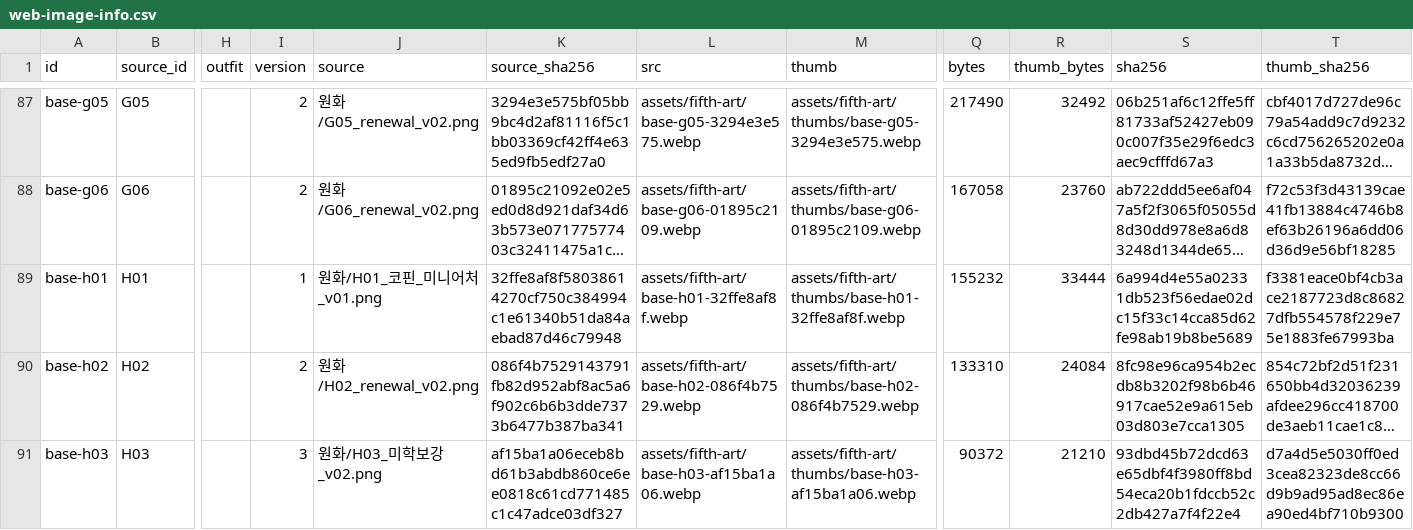
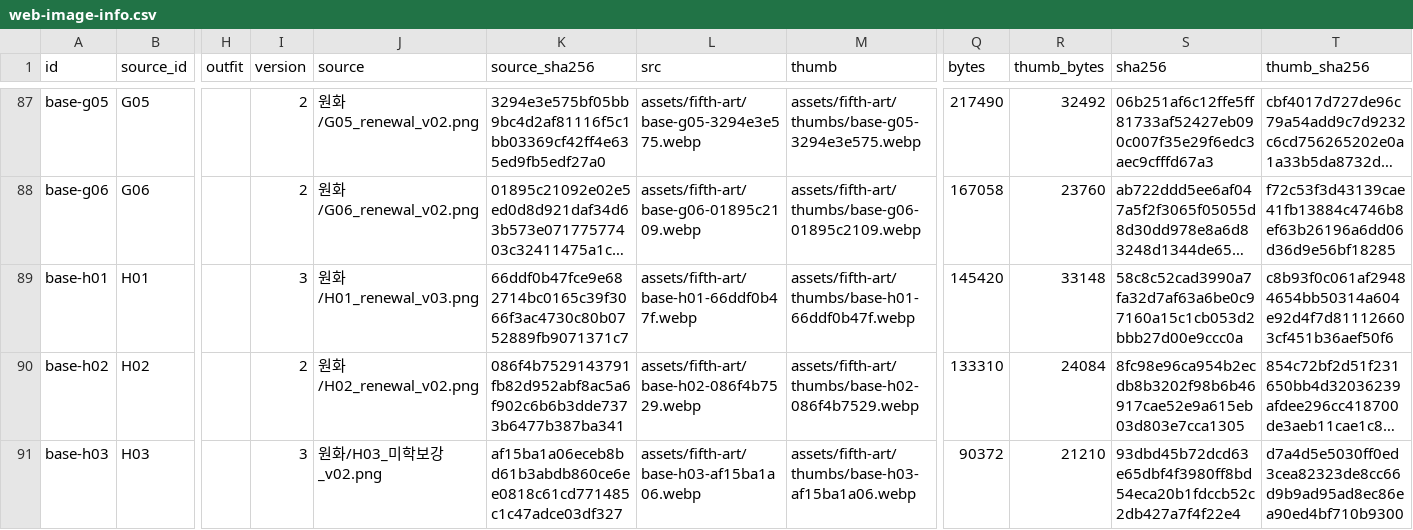
Before and after one commit to whtdrgongmail/MEJEwiki, a CSV file: fewk/assets/fifth-art/web-image-info.csv, drawn as a sheet; only a part is shown, gaps mark what is left out; long unchanged cells end in …; the diff names each change by its address in the sheet, - before the commit and + after, or states it on an @@ line.

Commit message:
Renew H01 coffin cel object with preserved tank and transparent margins

```diff
--- a/fewk/assets/fifth-art/web-image-info.csv
+++ b/fewk/assets/fifth-art/web-image-info.csv
-I89 (version): 1
+I89 (version): 3
-J89 (source): 원화/H01_코핀_미니어처_v01.png
+J89 (source): 원화/H01_renewal_v03.png
-K89 (source_sha256): 32ffe8af8f58038614270cf750c384994c1e61340b51da84aebad87d46c79948
+K89 (source_sha256): 66ddf0b47fce9e682714bc0165c39f3066f3ac4730c80b0752889fb9071371c7
-L89 (src): assets/fifth-art/base-h01-32ffe8af8f.webp
+L89 (src): assets/fifth-art/base-h01-66ddf0b47f.webp
-M89 (thumb): assets/fifth-art/thumbs/base-h01-32ffe8af8f.webp
+M89 (thumb): assets/fifth-art/thumbs/base-h01-66ddf0b47f.webp
-Q89 (bytes): 155232
+Q89 (bytes): 145420
-R89 (thumb_bytes): 33444
+R89 (thumb_bytes): 33148
-S89 (sha256): 6a994d4e55a02331db523f56edae02dc15f33c14cca85d62fe98ab19b8be5689
+S89 (sha256): 58c8c52cad3990a7fa32d7af63a6be0c97160a15c1cb053d2bbb27d00e9ccc0a
-T89 (thumb_sha256): f3381eace0bf4cb3ace2187723d8c86827dfb554578f229e75e1883fe67993ba
+T89 (thumb_sha256): c8b93f0c061af29484654bb50314a604e92d4f7d811126603cf451b36aef50f6
```
Also changed, not shown: 3 other files.
